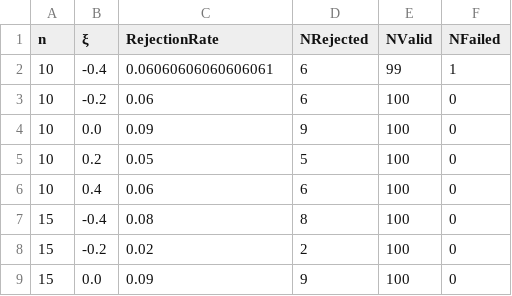
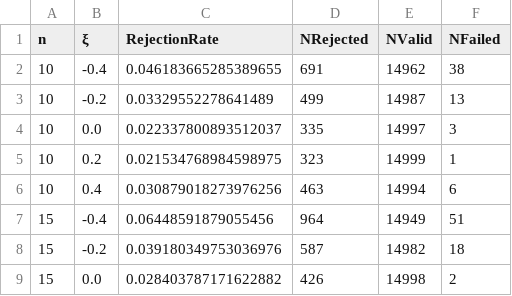
Before and after one commit to JuliaExtremes/IDFCurves.jl, a CSV file: Simulations/simulation_results/GeneralScaling_type1_error.csv, drawn as a sheet; only a part is shown; the diff covers the shown part only.

```diff
--- a/Simulations/simulation_results/GeneralScaling_type1_error.csv
+++ b/Simulations/simulation_results/GeneralScaling_type1_error.csv
@@ -1,9 +1,9 @@
 n,ξ,RejectionRate,NRejected,NValid,NFailed
-10,-0.4,0.06060606060606061,6,99,1
-10,-0.2,0.06,6,100,0
-10,0.0,0.09,9,100,0
-10,0.2,0.05,5,100,0
-10,0.4,0.06,6,100,0
-15,-0.4,0.08,8,100,0
-15,-0.2,0.02,2,100,0
-15,0.0,0.09,9,100,0
+10,-0.4,0.046183665285389655,691,14962,38
+10,-0.2,0.03329552278641489,499,14987,13
+10,0.0,0.022337800893512037,335,14997,3
+10,0.2,0.021534768984598975,323,14999,1
+10,0.4,0.030879018273976256,463,14994,6
+15,-0.4,0.06448591879055456,964,14949,51
+15,-0.2,0.039180349753036976,587,14982,18
+15,0.0,0.028403787171622882,426,14998,2
```
Also changed, not shown: 84 edited cells elsewhere in this file, Simulations/simulation_results/GeneralScaling_power.csv, Simulations/simulation_results/SimpleScaling_power.csv, 7 other files.
